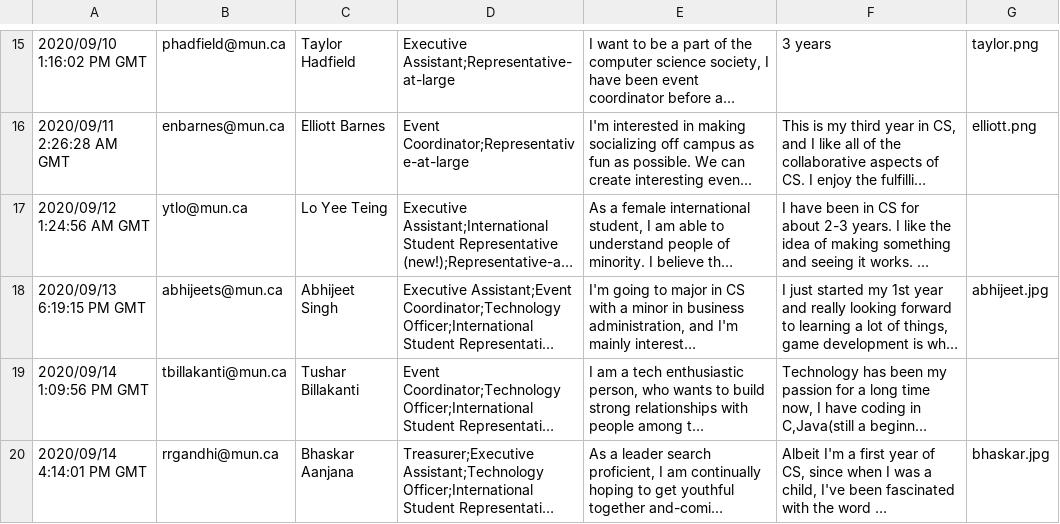
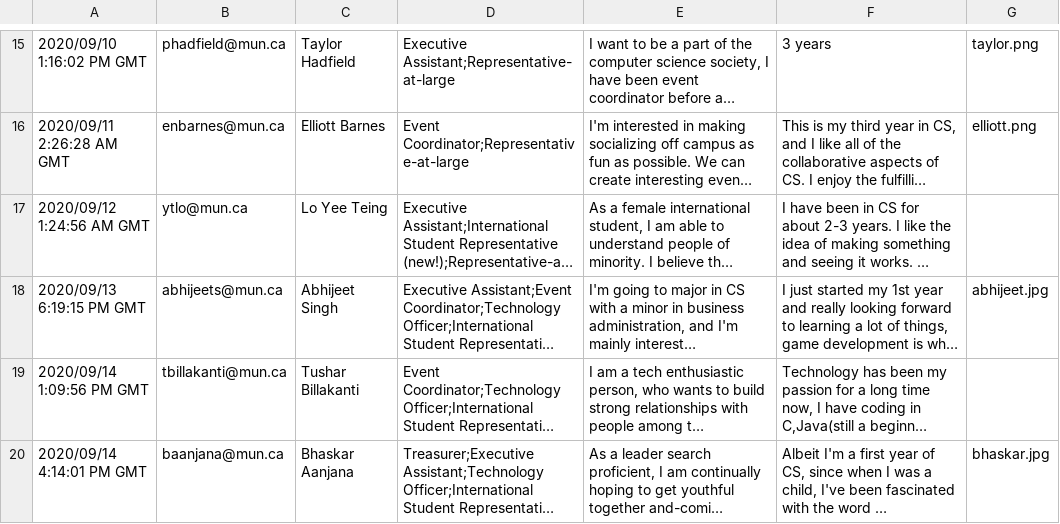
Before and after one commit to MUNComputerScienceSociety/election-fall-2020, a CSV file: data.csv, drawn as a sheet; only a part is shown, gaps mark what is left out; long unchanged cells end in …; the diff names each change by its address in the sheet, - before the commit and + after, or states it on an @@ line.

Commit message:
fixup bhaskars email

```diff
--- a/data.csv
+++ b/data.csv
-B20: rrgandhi@mun.ca
+B20: baanjana@mun.ca
```
